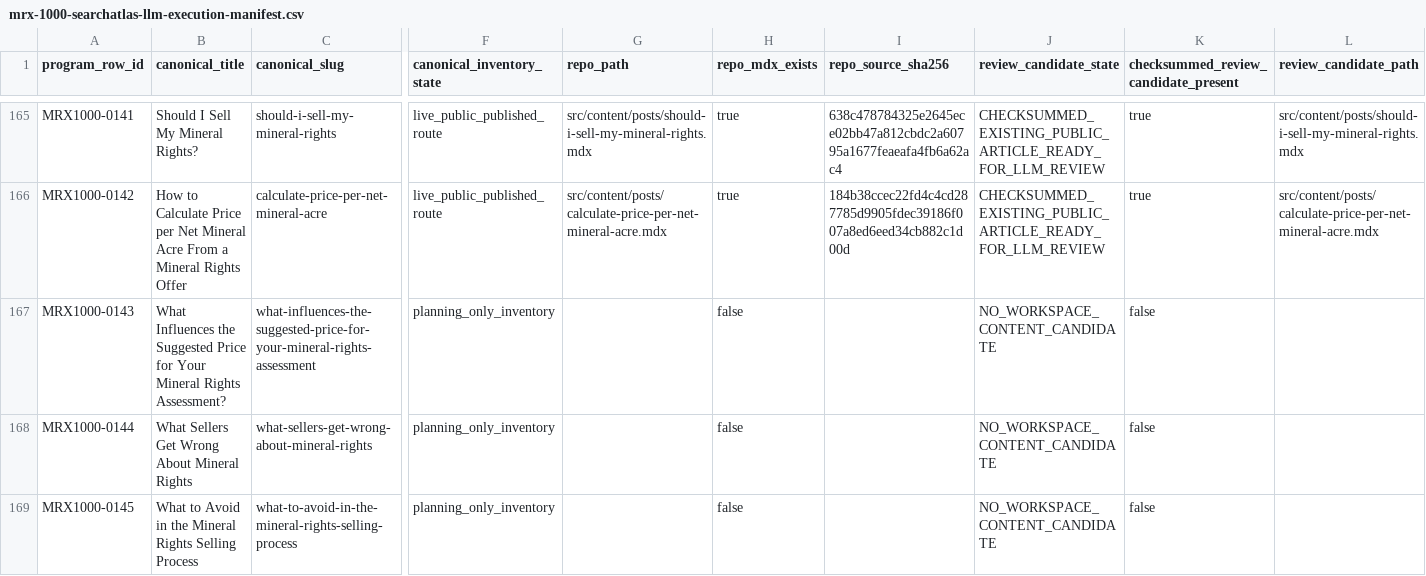
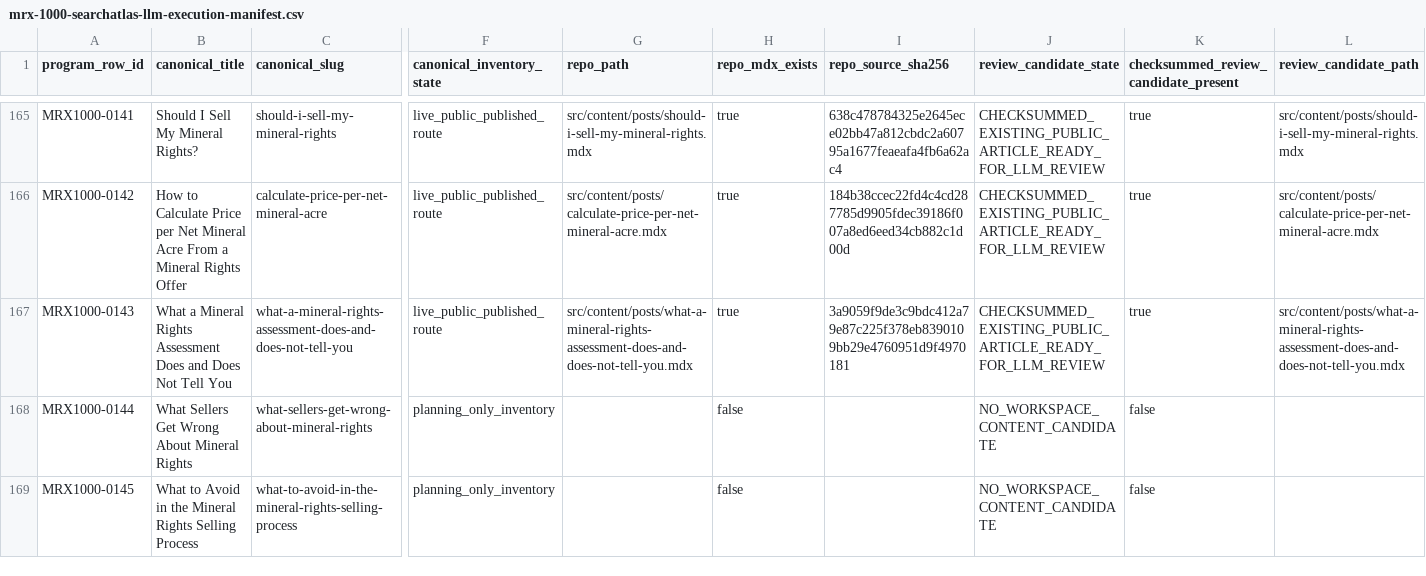
Before and after one commit to underwriter-MXC/mrx, a CSV file: config/mrx-1000-searchatlas-llm-execution-manifest.csv, drawn as a sheet; only a part is shown, gaps mark what is left out; the diff covers the shown part only; the diff names each change by its address in the sheet, - before the commit and + after, or states it on an @@ line.

Commit message:
Publish MRX1000 Article 143 assessment scope guide

```diff
--- a/config/mrx-1000-searchatlas-llm-execution-manifest.csv
+++ b/config/mrx-1000-searchatlas-llm-execution-manifest.csv
-B167 (canonical_title): What Influences the Suggested Price for Your Mineral Rights Assessment?
+B167 (canonical_title): What a Mineral Rights Assessment Does and Does Not Tell You
-C167 (canonical_slug): what-influences-the-suggested-price-for-your-mineral-rights-assessment
+C167 (canonical_slug): what-a-mineral-rights-assessment-does-and-does-not-tell-you
-F167 (canonical_inventory_state): planning_only_inventory
+F167 (canonical_inventory_state): live_public_published_route
-G167 (repo_path): (empty)
+G167 (repo_path): src/content/posts/what-a-mineral-rights-assessment-does-and-does-not-tell-you.mdx
-H167 (repo_mdx_exists): false
+H167 (repo_mdx_exists): true
-I167 (repo_source_sha256): (empty)
+I167 (repo_source_sha256): 3a9059f9de3c9bdc412a79e87c225f378eb8390109bb29e4760951d9f4970181
-J167 (review_candidate_state): NO_WORKSPACE_CONTENT_CANDIDATE
+J167 (review_candidate_state): CHECKSUMMED_EXISTING_PUBLIC_ARTICLE_READY_FOR_LLM_REVIEW
-K167: false
+K167: true
-L167 (review_candidate_path): (empty)
+L167 (review_candidate_path): src/content/posts/what-a-mineral-rights-assessment-does-and-does-not-tell-you.mdx
```
Also changed, not shown: 8 edited cells elsewhere in this file, 23 other files.
